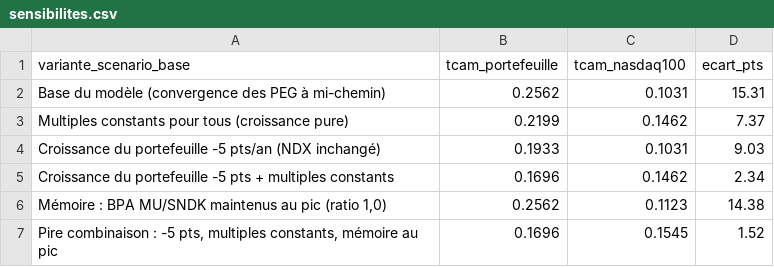
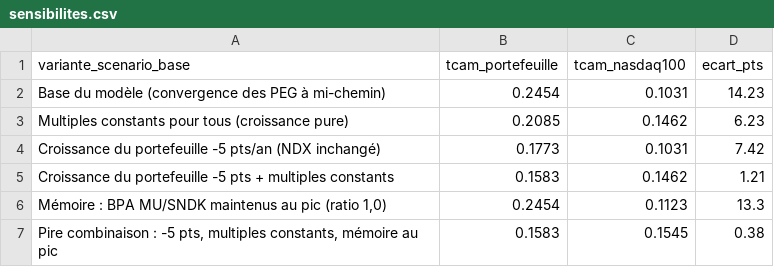
Before and after one commit to elgateaux/bourse, a CSV file: screens/2026-09-30_portefeuille-peg_nasdaq100/sensibilites.csv, drawn as a sheet.

```diff
--- a/screens/2026-09-30_portefeuille-peg_nasdaq100/sensibilites.csv
+++ b/screens/2026-09-30_portefeuille-peg_nasdaq100/sensibilites.csv
@@ -1,7 +1,7 @@
 variante_scenario_base,tcam_portefeuille,tcam_nasdaq100,ecart_pts
-Base du modèle (convergence des PEG à mi-chemin),0.2562,0.1031,15.31
-Multiples constants pour tous (croissance pure),0.2199,0.1462,7.37
-Croissance du portefeuille -5 pts/an (NDX inchangé),0.1933,0.1031,9.03
-Croissance du portefeuille -5 pts + multiples constants,0.1696,0.1462,2.34
-"Mémoire : BPA MU/SNDK maintenus au pic (ratio 1,0)",0.2562,0.1123,14.38
-"Pire combinaison : -5 pts, multiples constants, mémoire au pic",0.1696,0.1545,1.52
+Base du modèle (convergence des PEG à mi-chemin),0.2454,0.1031,14.23
+Multiples constants pour tous (croissance pure),0.2085,0.1462,6.23
+Croissance du portefeuille -5 pts/an (NDX inchangé),0.1773,0.1031,7.42
+Croissance du portefeuille -5 pts + multiples constants,0.1583,0.1462,1.21
+"Mémoire : BPA MU/SNDK maintenus au pic (ratio 1,0)",0.2454,0.1123,13.3
+"Pire combinaison : -5 pts, multiples constants, mémoire au pic",0.1583,0.1545,0.38
```
Also changed, not shown: screens/2026-09-30_portefeuille-peg_nasdaq100/comparaison.csv, screens/2026-09-30_portefeuille-peg_nasdaq100/monzo.csv, 7 other files.
